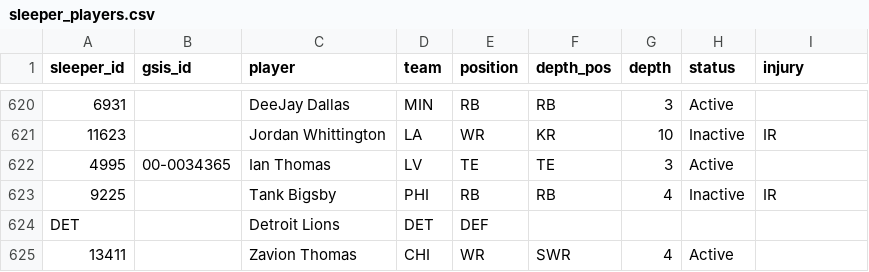
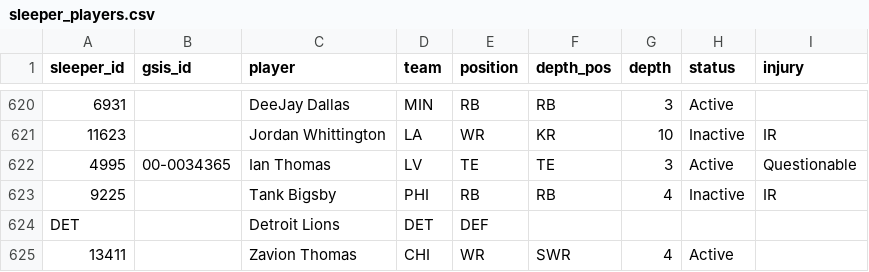
Before and after one commit to bwik4/Matchup-Lab, a CSV file: data/sleeper_players.csv, drawn as a sheet; only a part is shown, gaps mark what is left out; the diff names each change by its address in the sheet, - before the commit and + after, or states it on an @@ line.

```diff
--- a/data/sleeper_players.csv
+++ b/data/sleeper_players.csv
-I622 (injury): (empty)
+I622 (injury): Questionable
```
Also changed, not shown: data/injuries.csv, data/nba/injuries.csv, 1 other file.
